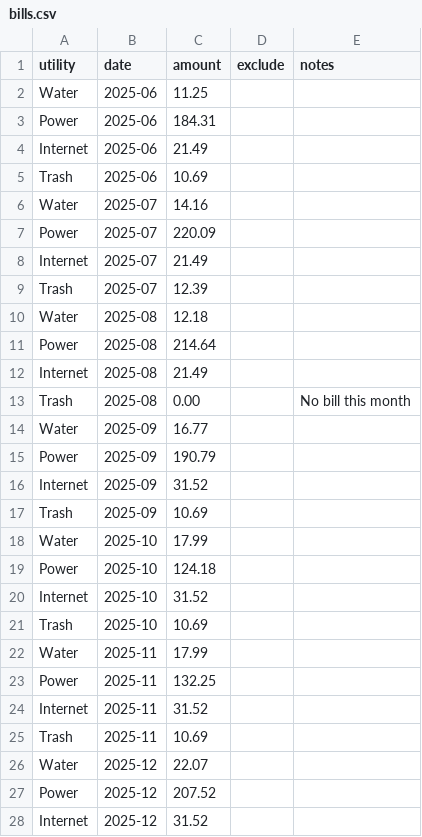
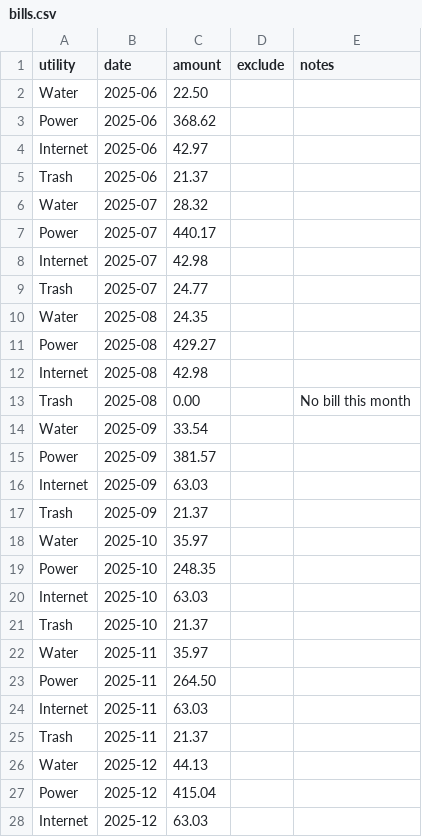
Before and after one commit to TheBuilderBone/life-blueprint, a CSV file: utilities/bills.csv, drawn as a sheet; only a part is shown; the diff covers the shown part only.

```diff
--- a/utilities/bills.csv
+++ b/utilities/bills.csv
@@ -1,28 +1,28 @@
 utility,date,amount,exclude,notes
-Water,2025-06,11.25,,
-Power,2025-06,184.31,,
-Internet,2025-06,21.49,,
-Trash,2025-06,10.69,,
-Water,2025-07,14.16,,
-Power,2025-07,220.09,,
-Internet,2025-07,21.49,,
-Trash,2025-07,12.39,,
-Water,2025-08,12.18,,
-Power,2025-08,214.64,,
-Internet,2025-08,21.49,,
+Water,2025-06,22.50,,
+Power,2025-06,368.62,,
+Internet,2025-06,42.97,,
+Trash,2025-06,21.37,,
+Water,2025-07,28.32,,
+Power,2025-07,440.17,,
+Internet,2025-07,42.98,,
+Trash,2025-07,24.77,,
+Water,2025-08,24.35,,
+Power,2025-08,429.27,,
+Internet,2025-08,42.98,,
 Trash,2025-08,0.00,,No bill this month
-Water,2025-09,16.77,,
-Power,2025-09,190.79,,
-Internet,2025-09,31.52,,
-Trash,2025-09,10.69,,
-Water,2025-10,17.99,,
-Power,2025-10,124.18,,
-Internet,2025-10,31.52,,
-Trash,2025-10,10.69,,
-Water,2025-11,17.99,,
-Power,2025-11,132.25,,
-Internet,2025-11,31.52,,
-Trash,2025-11,10.69,,
-Water,2025-12,22.07,,
-Power,2025-12,207.52,,
-Internet,2025-12,31.52,,
+Water,2025-09,33.54,,
+Power,2025-09,381.57,,
+Internet,2025-09,63.03,,
+Trash,2025-09,21.37,,
+Water,2025-10,35.97,,
+Power,2025-10,248.35,,
+Internet,2025-10,63.03,,
+Trash,2025-10,21.37,,
+Water,2025-11,35.97,,
+Power,2025-11,264.50,,
+Internet,2025-11,63.03,,
+Trash,2025-11,21.37,,
+Water,2025-12,44.13,,
+Power,2025-12,415.04,,
+Internet,2025-12,63.03,,
```
Also changed, not shown: 21 edited cells elsewhere in this file, 6 other files.
